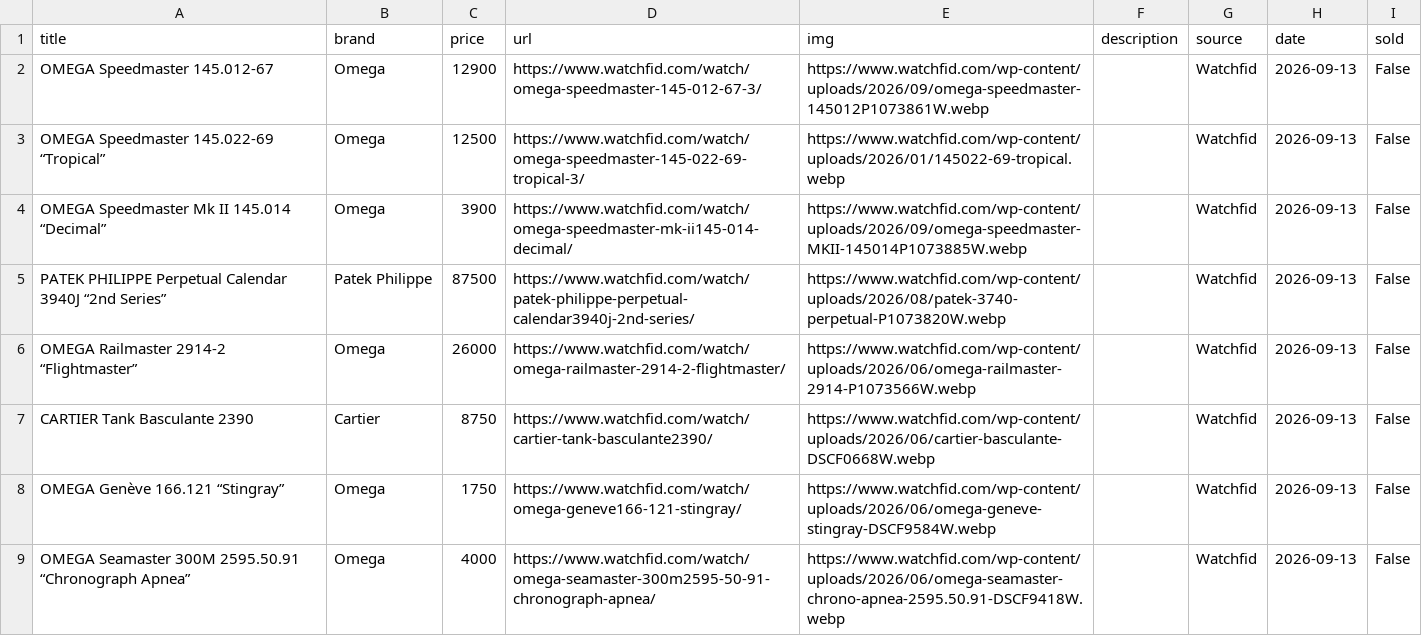
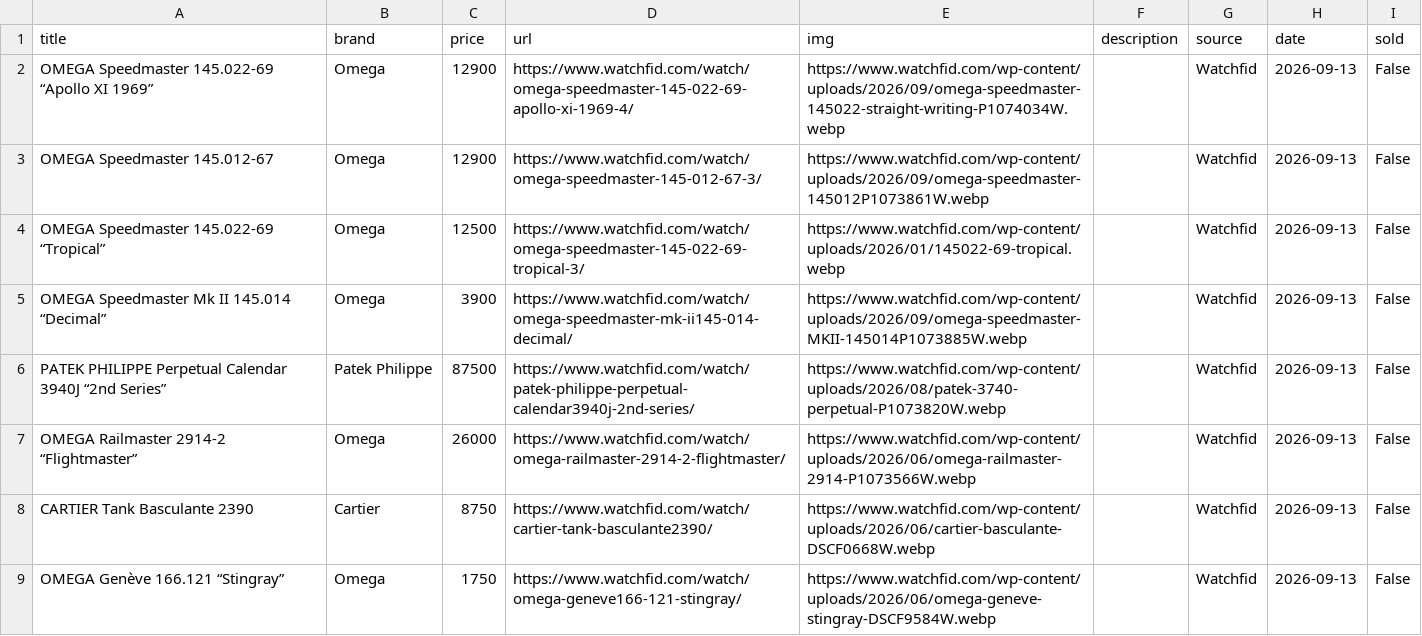
Before and after one commit to markatmutter-cloud/watchlist, a CSV file: data/watchfid.csv, drawn as a sheet; only a part is shown; the shorter side is filled out with more unchanged rows; the diff names each change by its address in the sheet, - before the commit and + after, or states it on an @@ line.

```diff
--- a/data/watchfid.csv
+++ b/data/watchfid.csv
+row 2: OMEGA Speedmaster 145.022-69 “Apollo XI 1969” | Omega | 12900 | https://www.watchfid.com/watch/omega-speedmaster-145-022-69-apollo-xi-1969-4/ | https://www.watchfid.com/wp-content/uploads/2026/09/omega-speedmaster-145022-straight-writing-P1074034W.webp |  | Watchfid | 2026-09-13 | False
```
Also changed, not shown: data/collectorscorner.csv, data/europeanwatch.csv, 15 other files.
